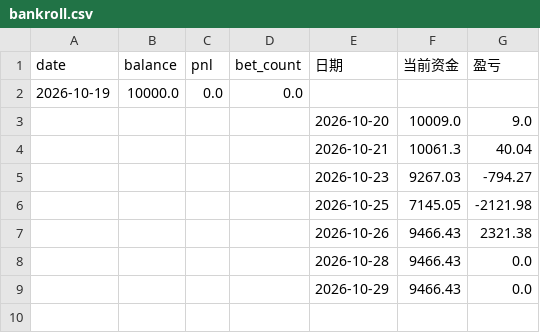
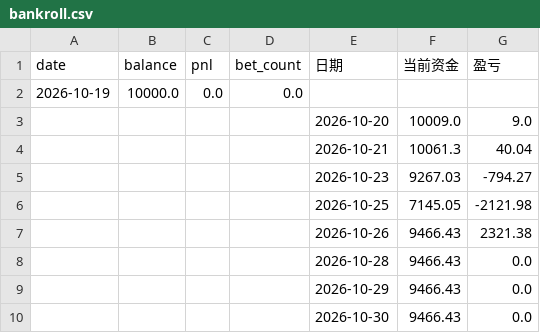
Before and after one commit to kejiqun/epl-prediction, a CSV file: bankroll.csv, drawn as a sheet.

```diff
--- a/bankroll.csv
+++ b/bankroll.csv
@@ -9 +9,2 @@
 ,,,,2026-10-29,9466.43,0.0
+,,,,2026-10-30,9466.43,0.0
```
